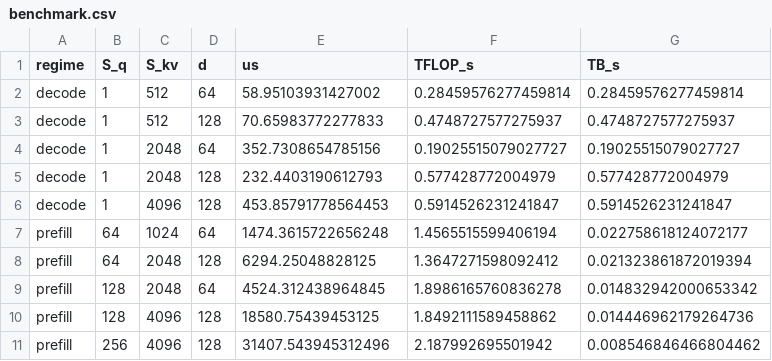
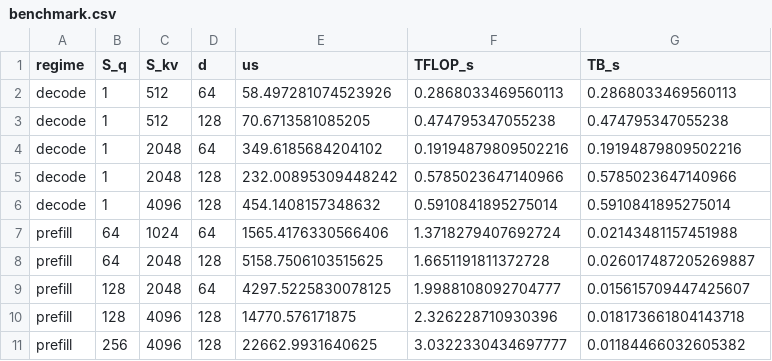
Before and after one commit to jlee5814/fused-attention, a CSV file: results/benchmark.csv, drawn as a sheet.

```diff
--- a/results/benchmark.csv
+++ b/results/benchmark.csv
@@ -1,11 +1,11 @@
 regime,S_q,S_kv,d,us,TFLOP_s,TB_s
-decode,1,512,64,58.95103931427002,0.28459576277459814,0.28459576277459814
-decode,1,512,128,70.65983772277833,0.4748727577275937,0.4748727577275937
-decode,1,2048,64,352.7308654785156,0.19025515079027727,0.19025515079027727
-decode,1,2048,128,232.4403190612793,0.577428772004979,0.577428772004979
-decode,1,4096,128,453.85791778564453,0.5914526231241847,0.5914526231241847
-prefill,64,1024,64,1474.3615722656248,1.4565515599406194,0.022758618124072177
-prefill,64,2048,128,6294.25048828125,1.3647271598092412,0.021323861872019394
-prefill,128,2048,64,4524.312438964845,1.8986165760836278,0.014832942000653342
-prefill,128,4096,128,18580.75439453125,1.8492111589458862,0.014446962179264736
-prefill,256,4096,128,31407.543945312496,2.187992695501942,0.008546846466804462
+decode,1,512,64,58.497281074523926,0.2868033469560113,0.2868033469560113
+decode,1,512,128,70.6713581085205,0.474795347055238,0.474795347055238
+decode,1,2048,64,349.6185684204102,0.19194879809502216,0.19194879809502216
+decode,1,2048,128,232.00895309448242,0.5785023647140966,0.5785023647140966
+decode,1,4096,128,454.1408157348632,0.5910841895275014,0.5910841895275014
+prefill,64,1024,64,1565.4176330566406,1.3718279407692724,0.02143481157451988
+prefill,64,2048,128,5158.7506103515625,1.6651191811372728,0.026017487205269887
+prefill,128,2048,64,4297.5225830078125,1.9988108092704777,0.015615709447425607
+prefill,128,4096,128,14770.576171875,2.326228710930396,0.018173661804143718
+prefill,256,4096,128,22662.9931640625,3.0322330434697777,0.01184466032605382
```
Also changed, not shown: 2 other files.
